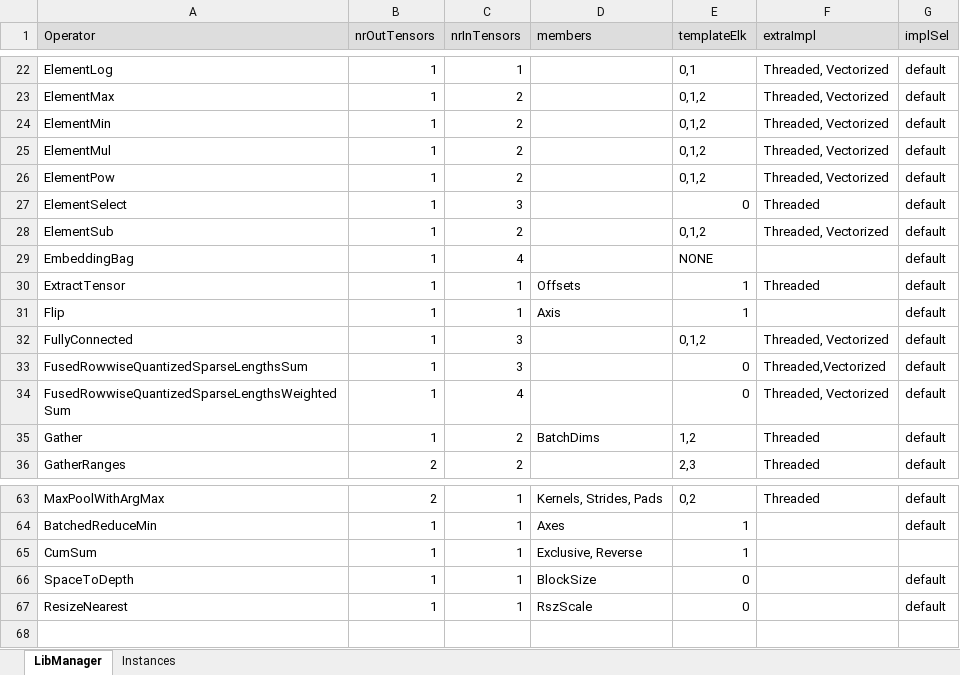
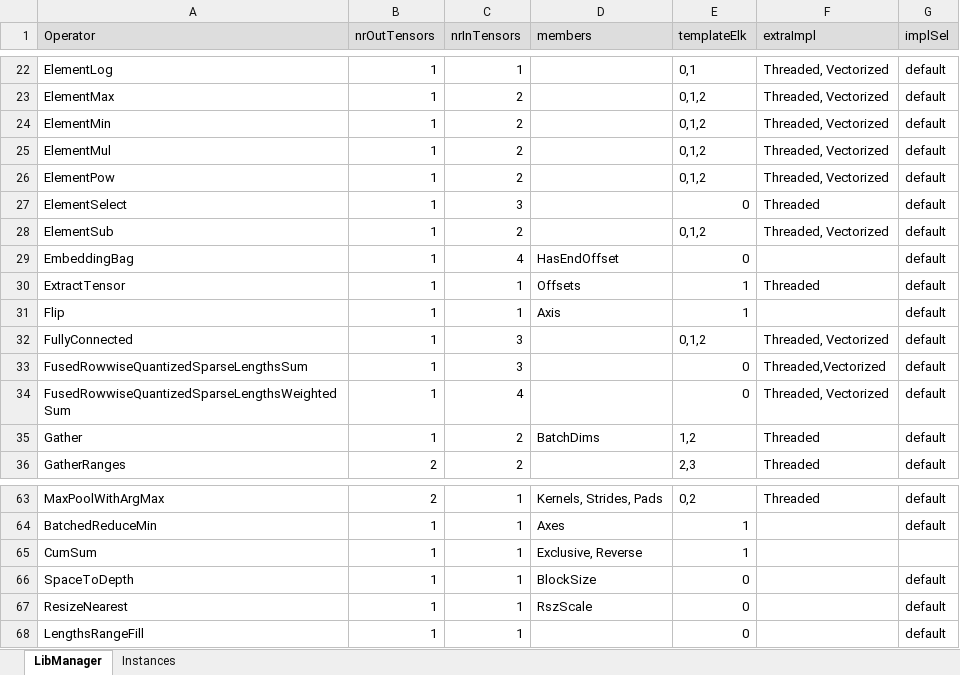
Before and after one commit to ubergarm/et-platform, an Excel workbook: dnn-library/scripts/libManager.xlsx, sheet LibManager, drawn as a sheet; only a part is shown, gaps mark what is left out; values as stored, in another font and other column widths than the file's, no borders; the diff names each change by its address in the sheet, - before the commit and + after, or states it on an @@ line.

Commit message:
[dnn-library] Fix EmbeddingBagInst. Fix LengthRangeFillInst.

```diff
--- a/dnn-library/scripts/libManager.xlsx (sheet LibManager)
+++ b/dnn-library/scripts/libManager.xlsx (sheet LibManager)
-D29 (members): (empty)
+D29 (members): HasEndOffset
-E29 (templateElk): NONE
+E29 (templateElk): 0
+row 68: LengthsRangeFill | 1 | 1 |  | 0 |  | default
```
Also changed, not shown: sheet Instances, 7 other files.
